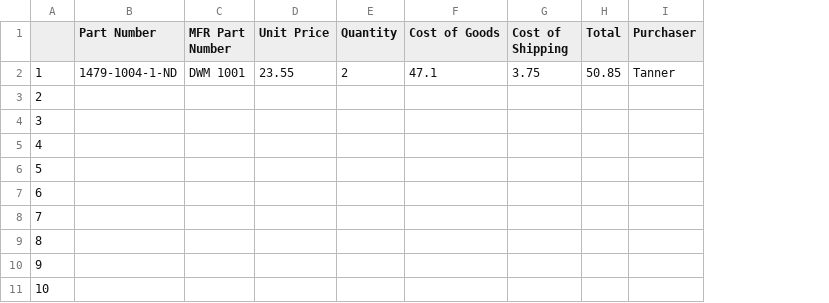
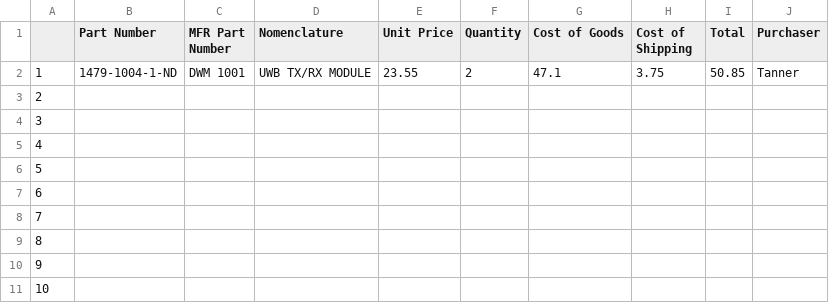
Before and after one commit to jhw305/SeniorDesign, a CSV file: Expenses/Expenses.csv, drawn as a sheet; the diff names each change by its address in the sheet, - before the commit and + after, or states it on an @@ line.

Commit message:
Update Expenses.csv

```diff
--- a/Expenses/Expenses.csv
+++ b/Expenses/Expenses.csv
+column D (Nomenclature), row 2: UWB TX/RX MODULE
```
